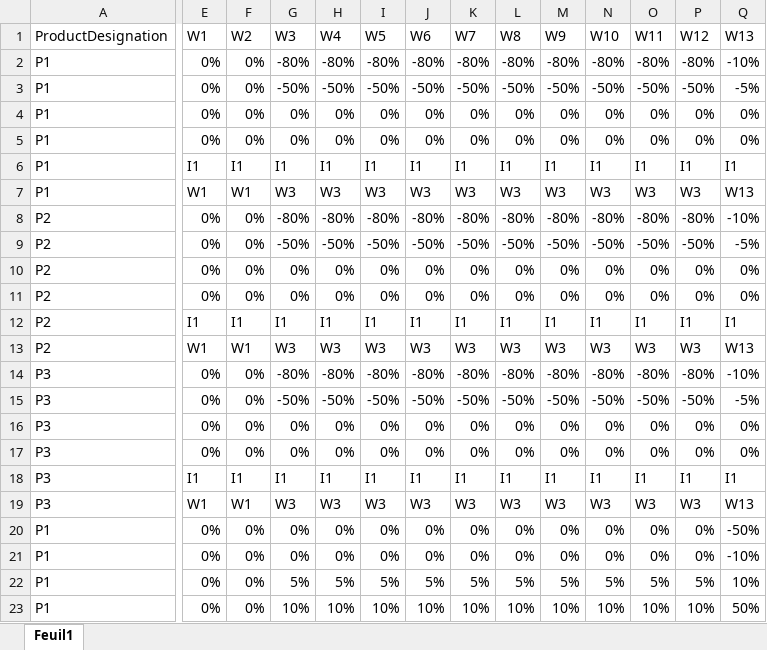
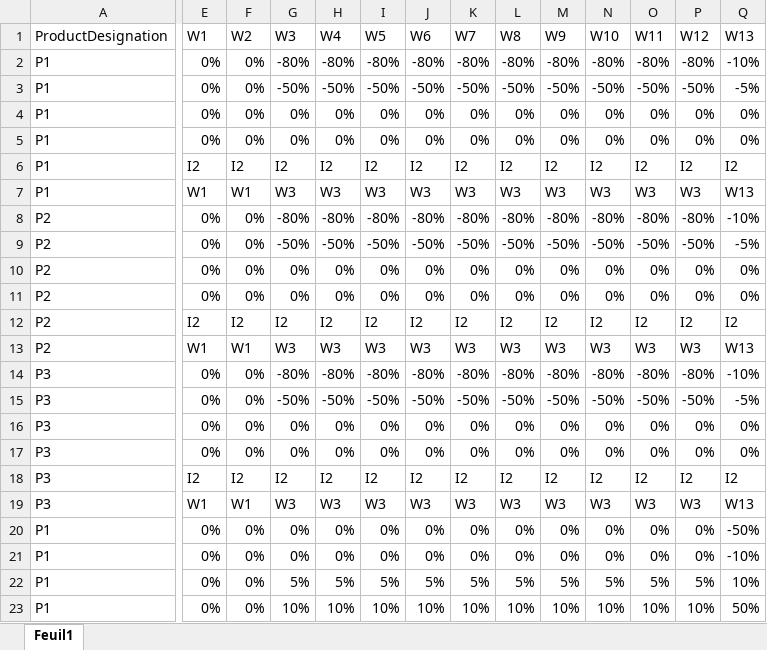
Before and after one commit to hadamrd/SC_DSS_SIMU, an Excel workbook: uncertainty_models/UMCDF_I2.xlsx, sheet Feuil1, drawn as a sheet; only a part is shown, gaps mark what is left out; values as stored, in another font and other column widths than the file's, no cell formats; the diff covers the shown part only; the diff names each change by its address in the sheet, - before the commit and + after, or states it on an @@ line.

```diff
--- a/uncertainty_models/UMCDF_I2.xlsx (sheet Feuil1)
+++ b/uncertainty_models/UMCDF_I2.xlsx (sheet Feuil1)
-E6: I1
+E6: I2
-F6: I1
+F6: I2
-G6: I1
+G6: I2
-H6: I1
+H6: I2
-I6: I1
+I6: I2
-J6: I1
+J6: I2
-K6: I1
+K6: I2
-L6: I1
+L6: I2
-M6: I1
+M6: I2
-N6: I1
+N6: I2
-O6: I1
+O6: I2
-P6: I1
+P6: I2
-Q6: I1
+Q6: I2
-E12: I1
+E12: I2
-F12: I1
+F12: I2
-G12: I1
+G12: I2
-H12: I1
+H12: I2
-I12: I1
+I12: I2
-J12: I1
+J12: I2
-K12: I1
+K12: I2
-L12: I1
+L12: I2
-M12: I1
+M12: I2
-N12: I1
+N12: I2
-O12: I1
+O12: I2
-P12: I1
+P12: I2
-Q12: I1
+Q12: I2
-E18: I1
+E18: I2
-F18: I1
+F18: I2
-G18: I1
+G18: I2
-H18: I1
+H18: I2
-I18: I1
+I18: I2
-J18: I1
+J18: I2
-K18: I1
+K18: I2
-L18: I1
+L18: I2
-M18: I1
+M18: I2
-N18: I1
+N18: I2
-O18: I1
+O18: I2
-P18: I1
+P18: I2
-Q18: I1
+Q18: I2
```
Also changed, not shown: 121 edited cells elsewhere in this sheet, cell formats, uncertainty_models/UMCPVF_I2.xlsx, 11 other files.
